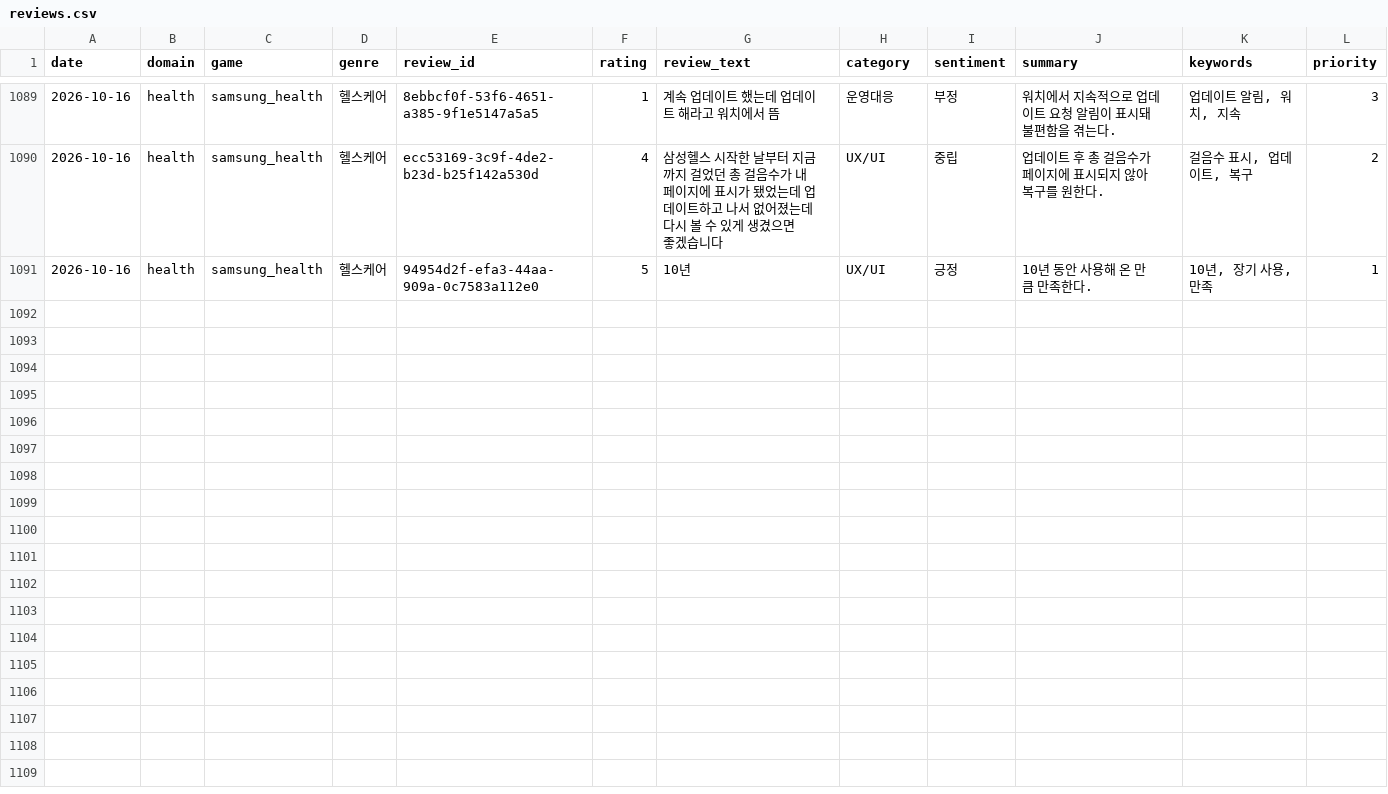
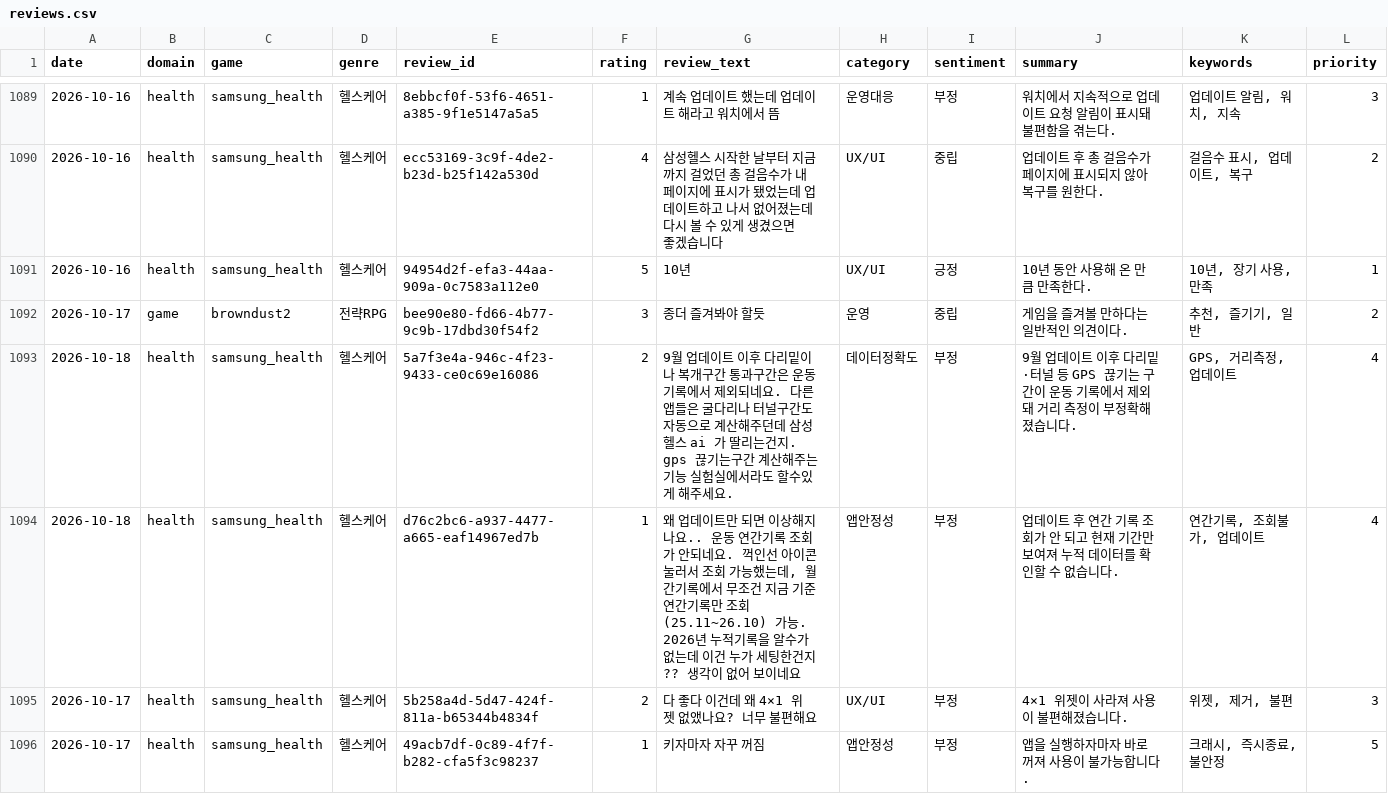
Before and after one commit to roid-eng/game-voc-analyzer, a CSV file: data/reviews.csv, drawn as a sheet; only a part is shown, gaps mark what is left out.

```diff
--- a/data/reviews.csv
+++ b/data/reviews.csv
@@ -1091 +1091,6 @@ date,domain,game,genre,review_id,rating,review_text,category,sentiment,summary,k
 2026-10-16,health,samsung_health,헬스케어,94954d2f-efa3-44aa-909a-0c7583a112e0,5,10년,UX/UI,긍정,10년 동안 사용해 온 만큼 만족한다.,"10년, 장기 사용, 만족",1
+2026-10-17,game,browndust2,전략RPG,bee90e80-fd66-4b77-9c9b-17dbd30f54f2,3,종더 즐겨봐야 할듯,운영,중립,게임을 즐겨볼 만하다는 일반적인 의견이다.,"추천, 즐기기, 일반",2
+2026-10-18,health,samsung_health,헬스케어,5a7f3e4a-946c-4f23-9433-ce0c69e16086,2,9월 업데이트 이후 다리밑이나 복개구간 통과구간은 운동기록에서 제외되네요. 다른 앱들은 굴다리나 터널구간도 자동으로 계산해주던데 삼성헬스 ai 가 딸리는건지. gps 끊기는구간 계산해주는 기능 실험실에서라도 할수있게 해주세요.,데이터정확도,부정,9월 업데이트 이후 다리밑·터널 등 GPS 끊기는 구간이 운동 기록에서 제외돼 거리 측정이 부정확해졌습니다.,"GPS, 거리측정, 업데이트",4
+2026-10-18,health,samsung_health,헬스케어,d76c2bc6-a937-4477-a665-eaf14967ed7b,1,"왜 업데이트만 되면 이상해지나요.. 운동 연간기록 조회가 안되네요. 꺽인선 아이콘 눌러서 조회 가능했는데, 월간기록에서 무조건 지금 기준 연간기록만 조회(25.11~26.10) 가능. 2026년 누적기록을 알수가 없는데 이건 누가 세팅한건지?? 생각이 없어 보이네요",앱안정성,부정,업데이트 후 연간 기록 조회가 안 되고 현재 기간만 보여져 누적 데이터를 확인할 수 없습니다.,"연간기록, 조회불가, 업데이트",4
+2026-10-17,health,samsung_health,헬스케어,5b258a4d-5d47-424f-811a-b65344b4834f,2,다 좋다 이건데 왜 4×1 위젯 없앴나요? 너무 불편해요,UX/UI,부정,4×1 위젯이 사라져 사용이 불편해졌습니다.,"위젯, 제거, 불편",3
+2026-10-17,health,samsung_health,헬스케어,49acb7df-0c89-4f7f-b282-cfa5f3c98237,1,키자마자 자꾸 꺼짐,앱안정성,부정,앱을 실행하자마자 바로 꺼져 사용이 불가능합니다.,"크래시, 즉시종료, 불안정",5
```
Also changed, not shown: data/top_issues.csv, 3 other files.
